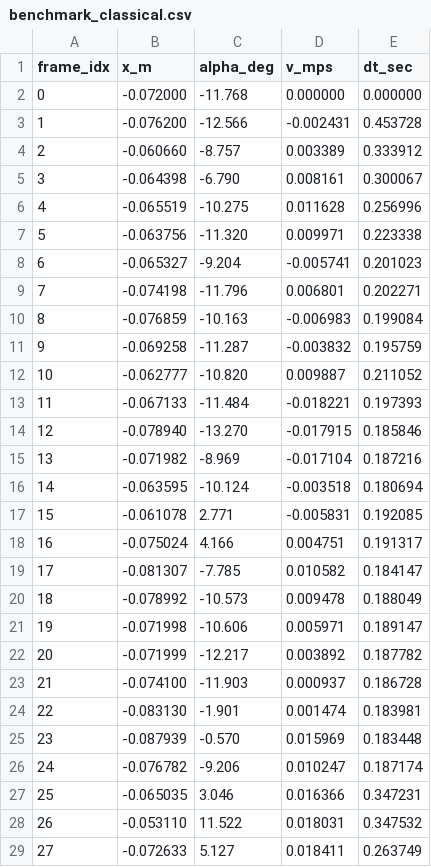
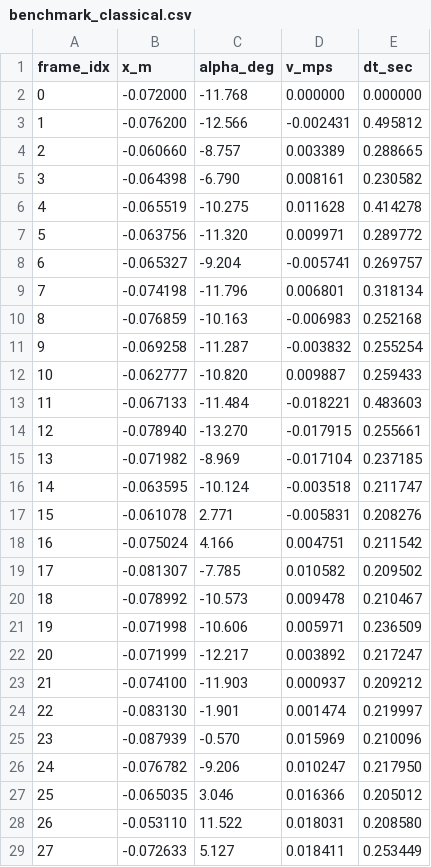
Before and after one commit to markcucias/rdw_research, a CSV file: data/benchmark_classical.csv, drawn as a sheet; only a part is shown; the diff covers the shown part only.

Commit message:
done!!!

```diff
--- a/data/benchmark_classical.csv
+++ b/data/benchmark_classical.csv
@@ -2,28 +2,28 @@ frame_idx,x_m,alpha_deg,v_mps,dt_sec
 0,-0.072000,-11.768,0.000000,0.000000
-1,-0.076200,-12.566,-0.002431,0.453728
-2,-0.060660,-8.757,0.003389,0.333912
-3,-0.064398,-6.790,0.008161,0.300067
-4,-0.065519,-10.275,0.011628,0.256996
-5,-0.063756,-11.320,0.009971,0.223338
-6,-0.065327,-9.204,-0.005741,0.201023
-7,-0.074198,-11.796,0.006801,0.202271
-8,-0.076859,-10.163,-0.006983,0.199084
-9,-0.069258,-11.287,-0.003832,0.195759
-10,-0.062777,-10.820,0.009887,0.211052
-11,-0.067133,-11.484,-0.018221,0.197393
-12,-0.078940,-13.270,-0.017915,0.185846
-13,-0.071982,-8.969,-0.017104,0.187216
-14,-0.063595,-10.124,-0.003518,0.180694
-15,-0.061078,2.771,-0.005831,0.192085
-16,-0.075024,4.166,0.004751,0.191317
-17,-0.081307,-7.785,0.010582,0.184147
-18,-0.078992,-10.573,0.009478,0.188049
-19,-0.071998,-10.606,0.005971,0.189147
-20,-0.071999,-12.217,0.003892,0.187782
-21,-0.074100,-11.903,0.000937,0.186728
-22,-0.083130,-1.901,0.001474,0.183981
-23,-0.087939,-0.570,0.015969,0.183448
-24,-0.076782,-9.206,0.010247,0.187174
-25,-0.065035,3.046,0.016366,0.347231
-26,-0.053110,11.522,0.018031,0.347532
-27,-0.072633,5.127,0.018411,0.263749
+1,-0.076200,-12.566,-0.002431,0.495812
+2,-0.060660,-8.757,0.003389,0.288665
+3,-0.064398,-6.790,0.008161,0.230582
+4,-0.065519,-10.275,0.011628,0.414278
+5,-0.063756,-11.320,0.009971,0.289772
+6,-0.065327,-9.204,-0.005741,0.269757
+7,-0.074198,-11.796,0.006801,0.318134
+8,-0.076859,-10.163,-0.006983,0.252168
+9,-0.069258,-11.287,-0.003832,0.255254
+10,-0.062777,-10.820,0.009887,0.259433
+11,-0.067133,-11.484,-0.018221,0.483603
+12,-0.078940,-13.270,-0.017915,0.255661
+13,-0.071982,-8.969,-0.017104,0.237185
+14,-0.063595,-10.124,-0.003518,0.211747
+15,-0.061078,2.771,-0.005831,0.208276
+16,-0.075024,4.166,0.004751,0.211542
+17,-0.081307,-7.785,0.010582,0.209502
+18,-0.078992,-10.573,0.009478,0.210467
+19,-0.071998,-10.606,0.005971,0.236509
+20,-0.071999,-12.217,0.003892,0.217247
+21,-0.074100,-11.903,0.000937,0.209212
+22,-0.083130,-1.901,0.001474,0.219997
+23,-0.087939,-0.570,0.015969,0.210096
+24,-0.076782,-9.206,0.010247,0.217950
+25,-0.065035,3.046,0.016366,0.205012
+26,-0.053110,11.522,0.018031,0.208580
+27,-0.072633,5.127,0.018411,0.253449
```
Also changed, not shown: 105 edited cells elsewhere in this file.
